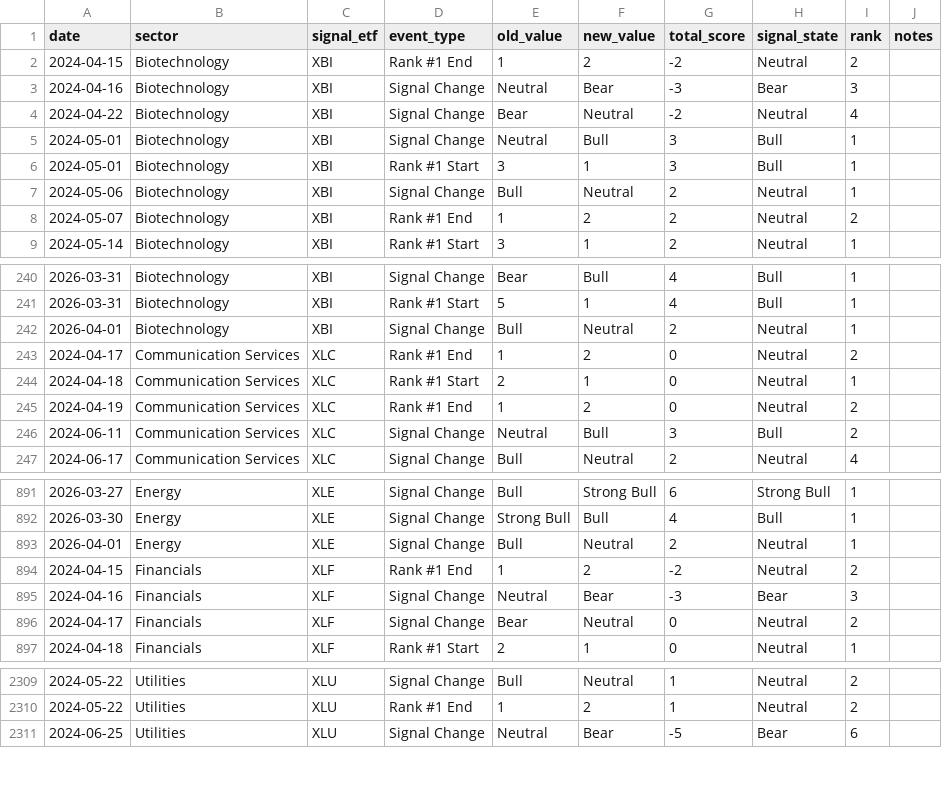
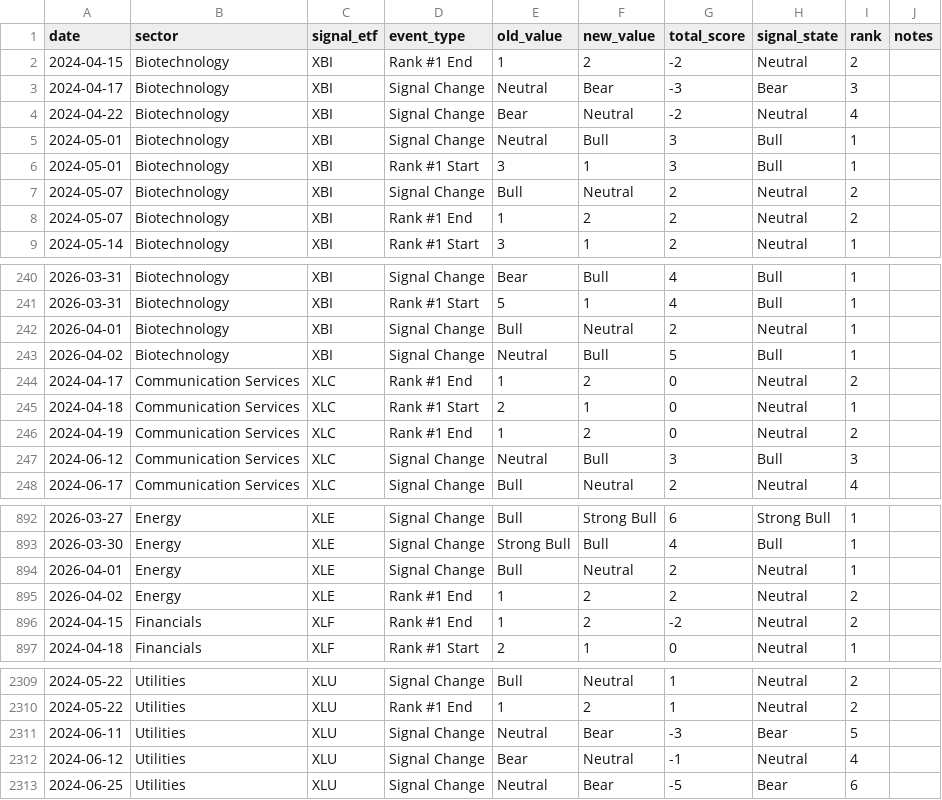
Before and after one commit to mrpink970/sector-research-system, a CSV file: data/event_log.csv, drawn as a sheet; only a part is shown, gaps mark what is left out; the diff covers the shown part only.

```diff
--- a/data/event_log.csv
+++ b/data/event_log.csv
@@ -2,3 +2,3 @@ date,sector,signal_etf,event_type,old_value,new_value,total_score,signal_state,r
 2024-04-15,Biotechnology,XBI,Rank #1 End,1,2,-2,Neutral,2,
-2024-04-16,Biotechnology,XBI,Signal Change,Neutral,Bear,-3,Bear,3,
+2024-04-17,Biotechnology,XBI,Signal Change,Neutral,Bear,-3,Bear,3,
 2024-04-22,Biotechnology,XBI,Signal Change,Bear,Neutral,-2,Neutral,4,
@@ -6,3 +6,3 @@ date,sector,signal_etf,event_type,old_value,new_value,total_score,signal_state,r
 2024-05-01,Biotechnology,XBI,Rank #1 Start,3,1,3,Bull,1,
-2024-05-06,Biotechnology,XBI,Signal Change,Bull,Neutral,2,Neutral,1,
+2024-05-07,Biotechnology,XBI,Signal Change,Bull,Neutral,2,Neutral,2,
 2024-05-07,Biotechnology,XBI,Rank #1 End,1,2,2,Neutral,2,
@@ -242,2 +242,3 @@ date,sector,signal_etf,event_type,old_value,new_value,total_score,signal_state,r
 2026-04-01,Biotechnology,XBI,Signal Change,Bull,Neutral,2,Neutral,1,
+2026-04-02,Biotechnology,XBI,Signal Change,Neutral,Bull,5,Bull,1,
 2024-04-17,Communication Services,XLC,Rank #1 End,1,2,0,Neutral,2,
@@ -245,3 +246,3 @@ date,sector,signal_etf,event_type,old_value,new_value,total_score,signal_state,r
 2024-04-19,Communication Services,XLC,Rank #1 End,1,2,0,Neutral,2,
-2024-06-11,Communication Services,XLC,Signal Change,Neutral,Bull,3,Bull,2,
+2024-06-12,Communication Services,XLC,Signal Change,Neutral,Bull,3,Bull,3,
 2024-06-17,Communication Services,XLC,Signal Change,Bull,Neutral,2,Neutral,4,
@@ -893,5 +894,4 @@ date,sector,signal_etf,event_type,old_value,new_value,total_score,signal_state,r
 2026-04-01,Energy,XLE,Signal Change,Bull,Neutral,2,Neutral,1,
+2026-04-02,Energy,XLE,Rank #1 End,1,2,2,Neutral,2,
 2024-04-15,Financials,XLF,Rank #1 End,1,2,-2,Neutral,2,
-2024-04-16,Financials,XLF,Signal Change,Neutral,Bear,-3,Bear,3,
-2024-04-17,Financials,XLF,Signal Change,Bear,Neutral,0,Neutral,2,
 2024-04-18,Financials,XLF,Rank #1 Start,2,1,0,Neutral,1,
@@ -2310,2 +2310,4 @@ date,sector,signal_etf,event_type,old_value,new_value,total_score,signal_state,r
 2024-05-22,Utilities,XLU,Rank #1 End,1,2,1,Neutral,2,
+2024-06-11,Utilities,XLU,Signal Change,Neutral,Bear,-3,Bear,5,
+2024-06-12,Utilities,XLU,Signal Change,Bear,Neutral,-1,Neutral,4,
 2024-06-25,Utilities,XLU,Signal Change,Neutral,Bear,-5,Bear,6,
```
Also changed, not shown: 22 edited cells elsewhere in this file, data/indicators.csv, data/sector_scores.csv, 2 other files.
